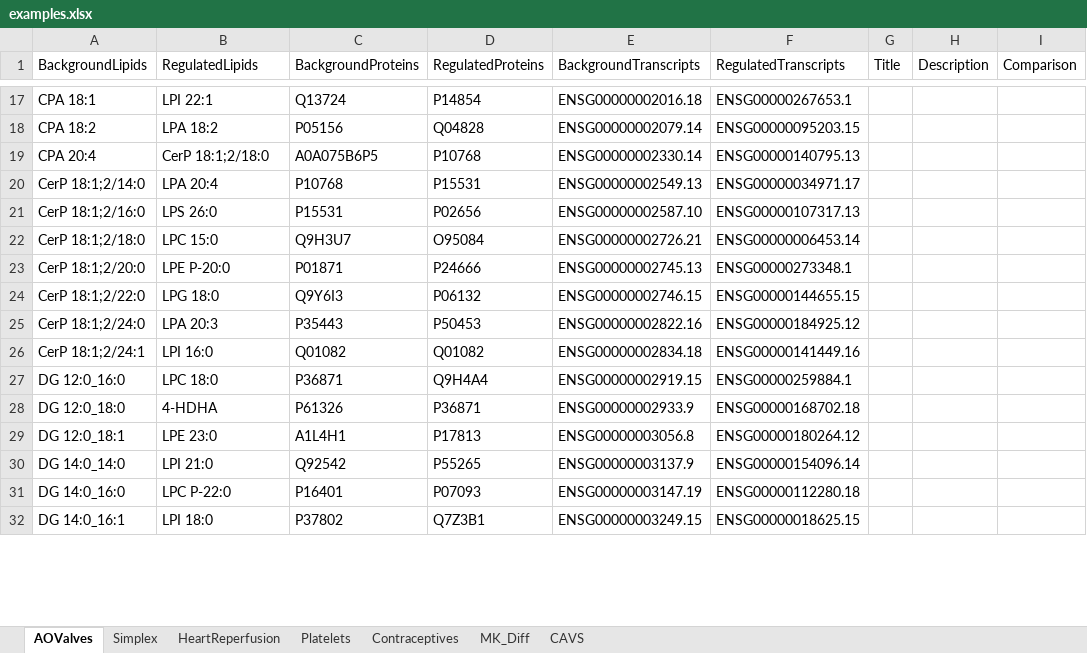
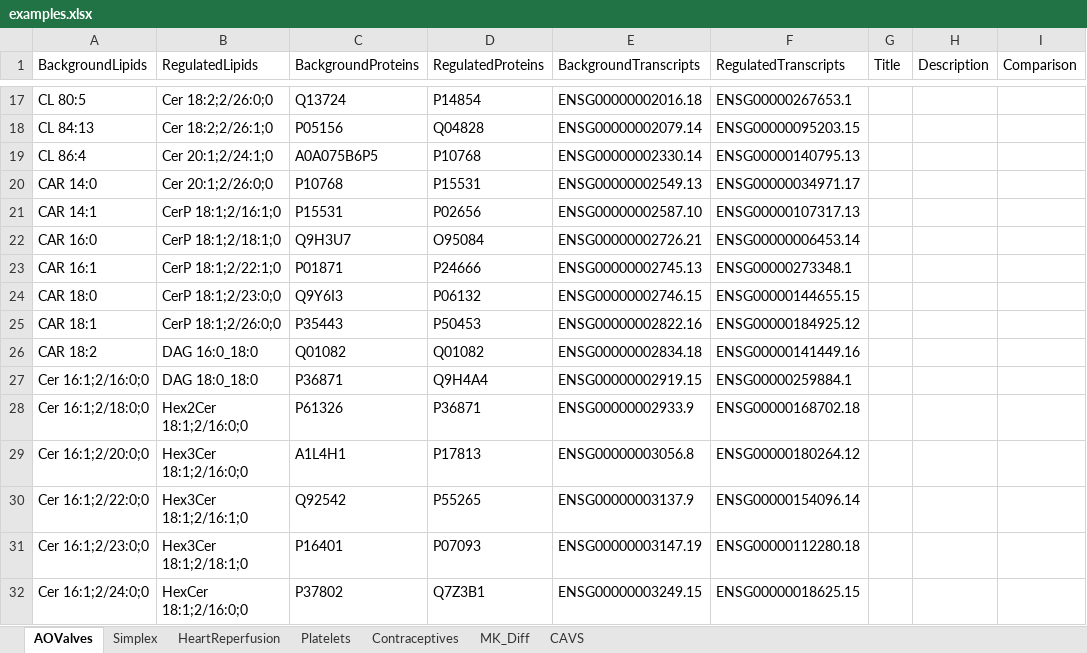
Before and after one commit to lifs-tools/maptogo, an Excel workbook: Data/examples.xlsx, sheet AOValves, drawn as a sheet; only a part is shown, gaps mark what is left out; values as stored, in another font and other column widths than the file's, no borders; the diff covers the shown part only; the diff names each change by its address in the sheet, - before the commit and + after, or states it on an @@ line.

Commit message:
added LIPID MAPS data for better lipid name recognition

```diff
--- a/Data/examples.xlsx (sheet AOValves)
+++ b/Data/examples.xlsx (sheet AOValves)
-A17 (BackgroundLipids): CPA 18:1
+A17 (BackgroundLipids): CL 80:5
-B17 (RegulatedLipids): LPI 22:1
+B17 (RegulatedLipids): Cer 18:2;2/26:0;0
-A18 (BackgroundLipids): CPA 18:2
+A18 (BackgroundLipids): CL 84:13
-B18 (RegulatedLipids): LPA 18:2
+B18 (RegulatedLipids): Cer 18:2;2/26:1;0
-A19 (BackgroundLipids): CPA 20:4
+A19 (BackgroundLipids): CL 86:4
-B19 (RegulatedLipids): CerP 18:1;2/18:0
+B19 (RegulatedLipids): Cer 20:1;2/24:1;0
-A20 (BackgroundLipids): CerP 18:1;2/14:0
+A20 (BackgroundLipids): CAR 14:0
-B20 (RegulatedLipids): LPA 20:4
+B20 (RegulatedLipids): Cer 20:1;2/26:0;0
-A21 (BackgroundLipids): CerP 18:1;2/16:0
+A21 (BackgroundLipids): CAR 14:1
-B21 (RegulatedLipids): LPS 26:0
+B21 (RegulatedLipids): CerP 18:1;2/16:1;0
-A22 (BackgroundLipids): CerP 18:1;2/18:0
+A22 (BackgroundLipids): CAR 16:0
-B22 (RegulatedLipids): LPC 15:0
+B22 (RegulatedLipids): CerP 18:1;2/18:1;0
-A23 (BackgroundLipids): CerP 18:1;2/20:0
+A23 (BackgroundLipids): CAR 16:1
-B23 (RegulatedLipids): LPE P-20:0
+B23 (RegulatedLipids): CerP 18:1;2/22:1;0
-A24 (BackgroundLipids): CerP 18:1;2/22:0
+A24 (BackgroundLipids): CAR 18:0
-B24 (RegulatedLipids): LPG 18:0
+B24 (RegulatedLipids): CerP 18:1;2/23:0;0
-A25 (BackgroundLipids): CerP 18:1;2/24:0
+A25 (BackgroundLipids): CAR 18:1
-B25 (RegulatedLipids): LPA 20:3
+B25 (RegulatedLipids): CerP 18:1;2/26:0;0
-A26 (BackgroundLipids): CerP 18:1;2/24:1
+A26 (BackgroundLipids): CAR 18:2
-B26 (RegulatedLipids): LPI 16:0
+B26 (RegulatedLipids): DAG 16:0_18:0
-A27 (BackgroundLipids): DG 12:0_16:0
+A27 (BackgroundLipids): Cer 16:1;2/16:0;0
-B27 (RegulatedLipids): LPC 18:0
+B27 (RegulatedLipids): DAG 18:0_18:0
-A28 (BackgroundLipids): DG 12:0_18:0
+A28 (BackgroundLipids): Cer 16:1;2/18:0;0
-B28 (RegulatedLipids): 4-HDHA
+B28 (RegulatedLipids): Hex2Cer 18:1;2/16:0;0
-A29 (BackgroundLipids): DG 12:0_18:1
+A29 (BackgroundLipids): Cer 16:1;2/20:0;0
-B29 (RegulatedLipids): LPE 23:0
+B29 (RegulatedLipids): Hex3Cer 18:1;2/16:0;0
-A30 (BackgroundLipids): DG 14:0_14:0
+A30 (BackgroundLipids): Cer 16:1;2/22:0;0
-B30 (RegulatedLipids): LPI 21:0
+B30 (RegulatedLipids): Hex3Cer 18:1;2/16:1;0
-A31 (BackgroundLipids): DG 14:0_16:0
+A31 (BackgroundLipids): Cer 16:1;2/23:0;0
-B31 (RegulatedLipids): LPC P-22:0
+B31 (RegulatedLipids): Hex3Cer 18:1;2/18:1;0
-A32 (BackgroundLipids): DG 14:0_16:1
+A32 (BackgroundLipids): Cer 16:1;2/24:0;0
-B32 (RegulatedLipids): LPI 18:0
+B32 (RegulatedLipids): HexCer 18:1;2/16:0;0
```
Also changed, not shown: 1026 edited cells elsewhere in this sheet, sheet Simplex, 5 other files.
